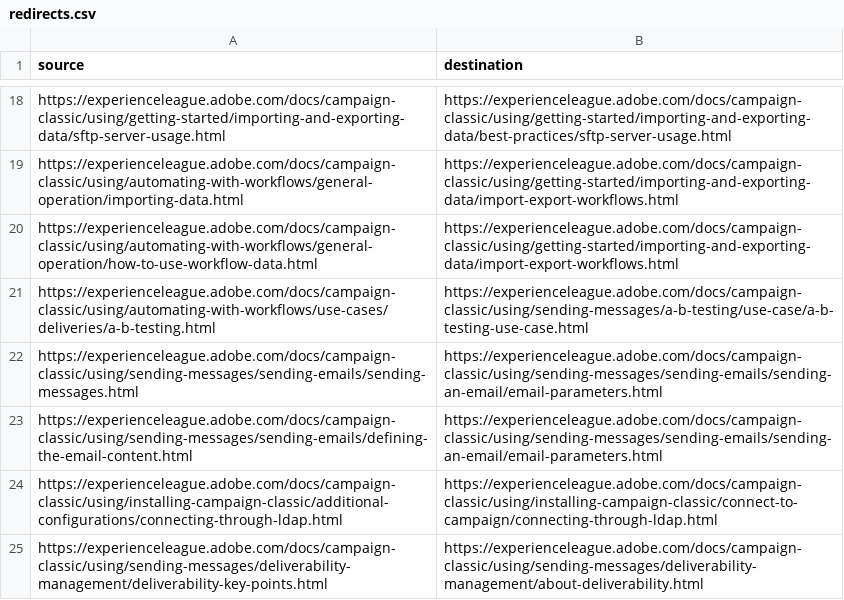
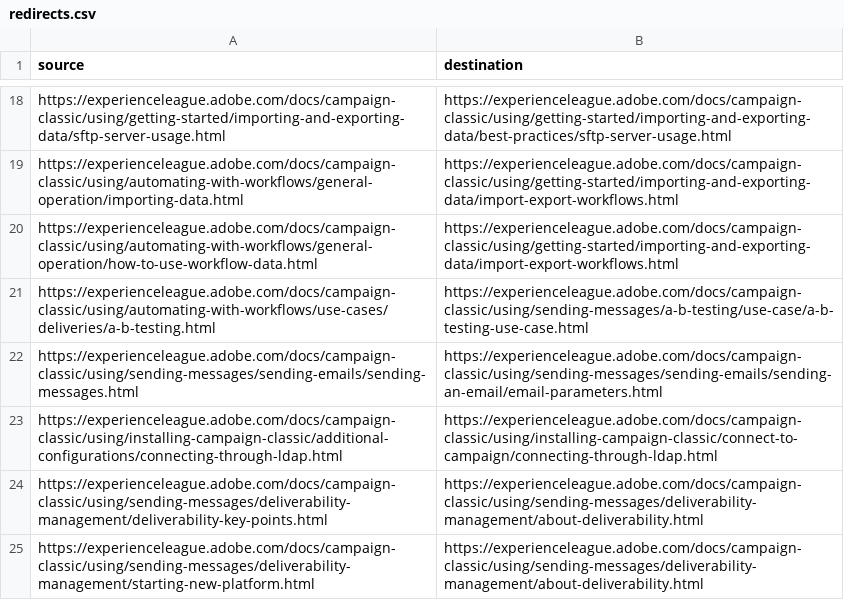
Before and after one commit to AdobeDocs/campaign-classic.en, a CSV file: redirects.csv, drawn as a sheet; only a part is shown, gaps mark what is left out; the shorter side is filled out with more unchanged rows.

Commit message:
22 w13 (#1035)
* update redirect

* Fvi 22 w12 (#1033)

* fix for DOCAC-7177

* update for DOCAC-7148

* fix for DOCAC-7148

* fix

* Update documentation-updates.md

Co-authored-by: beneat <beneat@adobe.com>

```diff
--- a/redirects.csv
+++ b/redirects.csv
@@ -22,3 +22,2 @@ https://experienceleague.adobe.com/docs/campaign-classic/using/automating-with-w
 https://experienceleague.adobe.com/docs/campaign-classic/using/sending-messages/sending-emails/sending-messages.html,https://experienceleague.adobe.com/docs/campaign-classic/using/sending-messages/sending-emails/sending-an-email/email-parameters.html
-https://experienceleague.adobe.com/docs/campaign-classic/using/sending-messages/sending-emails/defining-the-email-content.html,https://experienceleague.adobe.com/docs/campaign-classic/using/sending-messages/sending-emails/sending-an-email/email-parameters.html
 https://experienceleague.adobe.com/docs/campaign-classic/using/installing-campaign-classic/additional-configurations/connecting-through-ldap.html,https://experienceleague.adobe.com/docs/campaign-classic/using/installing-campaign-classic/connect-to-campaign/connecting-through-ldap.html
```
Also changed, not shown: 7 other files.
